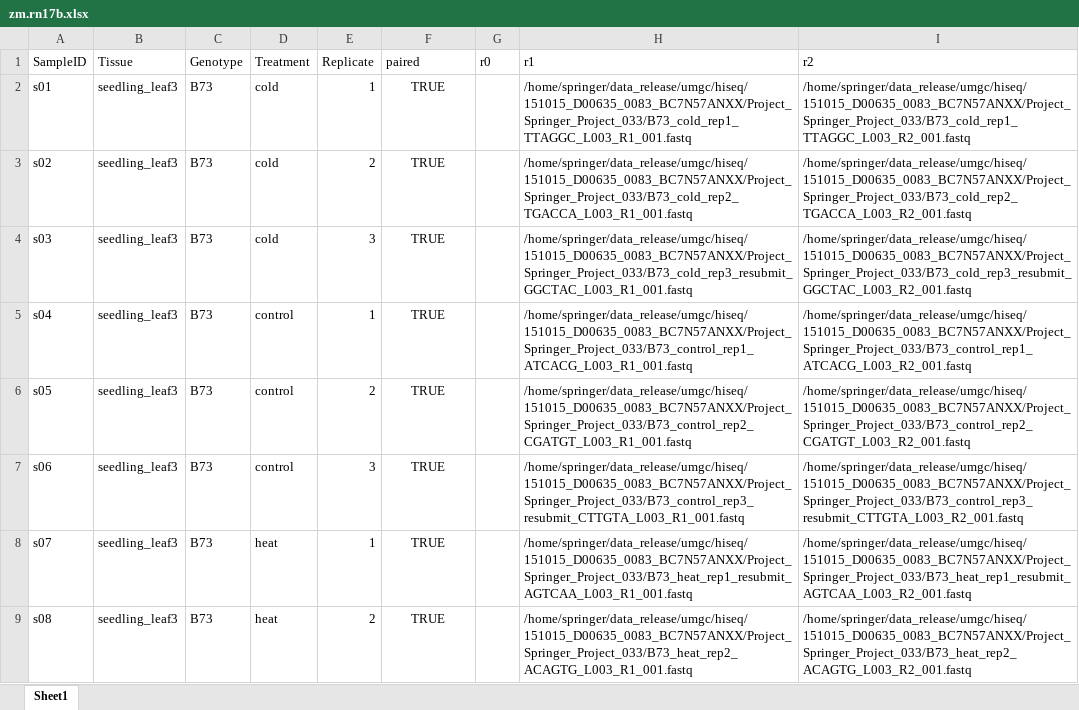
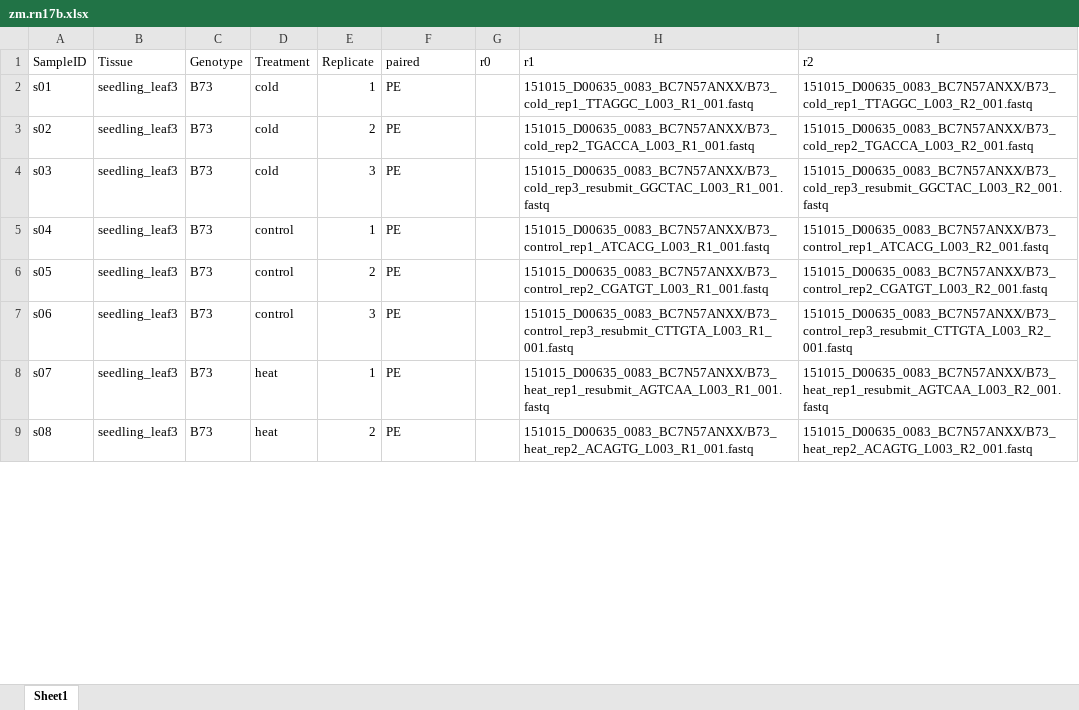
Before and after one commit to orionzhou/barn, an Excel workbook: data/05_input/zm.rn17b.xlsx, sheet Sheet1, drawn as a sheet; only a part is shown; values as stored, in another font and other column widths than the file's, no borders; the diff covers the shown part only; the diff names each change by its address in the sheet, - before the commit and + after, or states it on an @@ line.

```diff
--- a/data/05_input/zm.rn17b.xlsx (sheet Sheet1)
+++ b/data/05_input/zm.rn17b.xlsx (sheet Sheet1)
-F2:F9 (paired): TRUE
+F2:F9 (paired): PE
-F2:F9 alignment: center
+F2:F9 alignment: left
-H2 (r1): /home/springer/data_release/umgc/hiseq/151015_D00635_0083_BC7N57ANXX/Project_Springer_Project_033/B73_cold_rep1_TTAGGC_L003_R1_001.fastq
+H2 (r1): 151015_D00635_0083_BC7N57ANXX/B73_cold_rep1_TTAGGC_L003_R1_001.fastq
-I2 (r2): /home/springer/data_release/umgc/hiseq/151015_D00635_0083_BC7N57ANXX/Project_Springer_Project_033/B73_cold_rep1_TTAGGC_L003_R2_001.fastq
+I2 (r2): 151015_D00635_0083_BC7N57ANXX/B73_cold_rep1_TTAGGC_L003_R2_001.fastq
-H3 (r1): /home/springer/data_release/umgc/hiseq/151015_D00635_0083_BC7N57ANXX/Project_Springer_Project_033/B73_cold_rep2_TGACCA_L003_R1_001.fastq
+H3 (r1): 151015_D00635_0083_BC7N57ANXX/B73_cold_rep2_TGACCA_L003_R1_001.fastq
-I3 (r2): /home/springer/data_release/umgc/hiseq/151015_D00635_0083_BC7N57ANXX/Project_Springer_Project_033/B73_cold_rep2_TGACCA_L003_R2_001.fastq
+I3 (r2): 151015_D00635_0083_BC7N57ANXX/B73_cold_rep2_TGACCA_L003_R2_001.fastq
-H4 (r1): /home/springer/data_release/umgc/hiseq/151015_D00635_0083_BC7N57ANXX/Project_Springer_Project_033/B73_cold_rep3_resubmit_GGCTAC_L003_R1_001.fastq
+H4 (r1): 151015_D00635_0083_BC7N57ANXX/B73_cold_rep3_resubmit_GGCTAC_L003_R1_001.fastq
-I4 (r2): /home/springer/data_release/umgc/hiseq/151015_D00635_0083_BC7N57ANXX/Project_Springer_Project_033/B73_cold_rep3_resubmit_GGCTAC_L003_R2_001.fastq
+I4 (r2): 151015_D00635_0083_BC7N57ANXX/B73_cold_rep3_resubmit_GGCTAC_L003_R2_001.fastq
-H5 (r1): /home/springer/data_release/umgc/hiseq/151015_D00635_0083_BC7N57ANXX/Project_Springer_Project_033/B73_control_rep1_ATCACG_L003_R1_001.fastq
+H5 (r1): 151015_D00635_0083_BC7N57ANXX/B73_control_rep1_ATCACG_L003_R1_001.fastq
-I5 (r2): /home/springer/data_release/umgc/hiseq/151015_D00635_0083_BC7N57ANXX/Project_Springer_Project_033/B73_control_rep1_ATCACG_L003_R2_001.fastq
+I5 (r2): 151015_D00635_0083_BC7N57ANXX/B73_control_rep1_ATCACG_L003_R2_001.fastq
-H6 (r1): /home/springer/data_release/umgc/hiseq/151015_D00635_0083_BC7N57ANXX/Project_Springer_Project_033/B73_control_rep2_CGATGT_L003_R1_001.fastq
+H6 (r1): 151015_D00635_0083_BC7N57ANXX/B73_control_rep2_CGATGT_L003_R1_001.fastq
-I6 (r2): /home/springer/data_release/umgc/hiseq/151015_D00635_0083_BC7N57ANXX/Project_Springer_Project_033/B73_control_rep2_CGATGT_L003_R2_001.fastq
+I6 (r2): 151015_D00635_0083_BC7N57ANXX/B73_control_rep2_CGATGT_L003_R2_001.fastq
-H7 (r1): /home/springer/data_release/umgc/hiseq/151015_D00635_0083_BC7N57ANXX/Project_Springer_Project_033/B73_control_rep3_resubmit_CTTGTA_L003_R1_001.fastq
+H7 (r1): 151015_D00635_0083_BC7N57ANXX/B73_control_rep3_resubmit_CTTGTA_L003_R1_001.fastq
-I7 (r2): /home/springer/data_release/umgc/hiseq/151015_D00635_0083_BC7N57ANXX/Project_Springer_Project_033/B73_control_rep3_resubmit_CTTGTA_L003_R2_001.fastq
+I7 (r2): 151015_D00635_0083_BC7N57ANXX/B73_control_rep3_resubmit_CTTGTA_L003_R2_001.fastq
-H8 (r1): /home/springer/data_release/umgc/hiseq/151015_D00635_0083_BC7N57ANXX/Project_Springer_Project_033/B73_heat_rep1_resubmit_AGTCAA_L003_R1_001.fastq
+H8 (r1): 151015_D00635_0083_BC7N57ANXX/B73_heat_rep1_resubmit_AGTCAA_L003_R1_001.fastq
-I8 (r2): /home/springer/data_release/umgc/hiseq/151015_D00635_0083_BC7N57ANXX/Project_Springer_Project_033/B73_heat_rep1_resubmit_AGTCAA_L003_R2_001.fastq
+I8 (r2): 151015_D00635_0083_BC7N57ANXX/B73_heat_rep1_resubmit_AGTCAA_L003_R2_001.fastq
-H9 (r1): /home/springer/data_release/umgc/hiseq/151015_D00635_0083_BC7N57ANXX/Project_Springer_Project_033/B73_heat_rep2_ACAGTG_L003_R1_001.fastq
+H9 (r1): 151015_D00635_0083_BC7N57ANXX/B73_heat_rep2_ACAGTG_L003_R1_001.fastq
-I9 (r2): /home/springer/data_release/umgc/hiseq/151015_D00635_0083_BC7N57ANXX/Project_Springer_Project_033/B73_heat_rep2_ACAGTG_L003_R2_001.fastq
+I9 (r2): 151015_D00635_0083_BC7N57ANXX/B73_heat_rep2_ACAGTG_L003_R2_001.fastq
```
Also changed, not shown: 219 edited cells and cell formats elsewhere in this sheet, data/05_input/zm.bs15a.xlsx, data/05_input/zm.ca19a3.xlsx, 41 other files.
